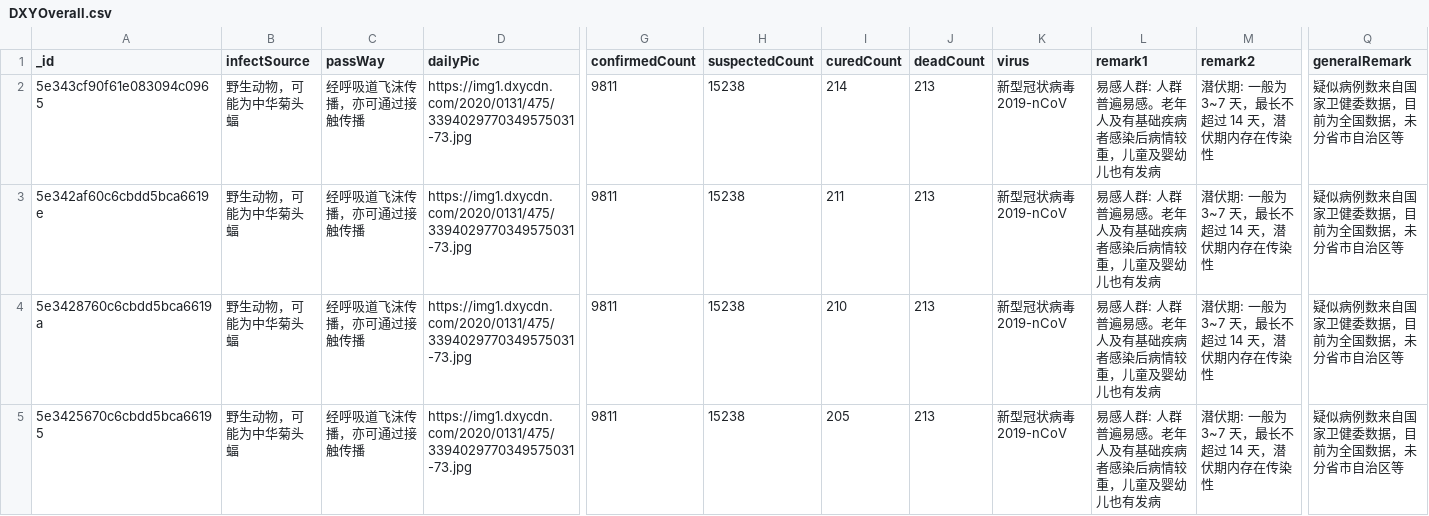
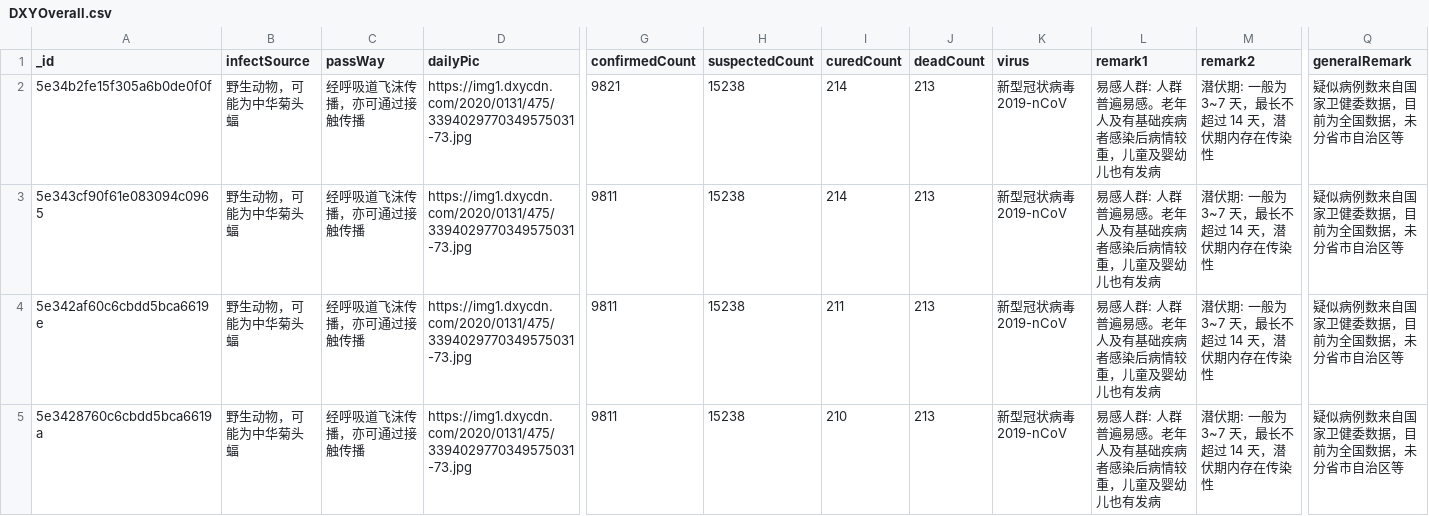
Before and after one commit to BlankerL/DXY-COVID-19-Data, a CSV file: DXYOverall.csv, drawn as a sheet; only a part is shown, gaps mark what is left out; the shorter side is filled out with more unchanged rows; rows hold the shown columns only; the diff names each change by its address in the sheet, - before the commit and + after, or states it on an @@ line.

```diff
--- a/DXYOverall.csv
+++ b/DXYOverall.csv
+row 2: 5e34b2fe15f305a6b0de0f0f | 野生动物，可能为中华菊头蝠 | 经呼吸道飞沫传播，亦可通过接触传播 | https://img1.dxycdn.com/2020/0131/475/3394029770349575031-73.jpg | 9821 | 15238 | 214 | 213 | 新型冠状病毒 2019-nCoV | 易感人群: 人群普遍易感。老年人及有基础疾病者感染后病情较重，儿童及婴幼儿也有发病 | 潜伏期: 一般为 3~7 天，最长不超过 14 天，潜伏期内存在传染性 | 疑似病例数来自国家卫健委数据，目前为全国数据，未分省市自治区等
```
Also changed, not shown: DXYArea.csv, DXYNews.csv.
